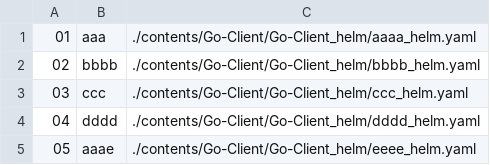
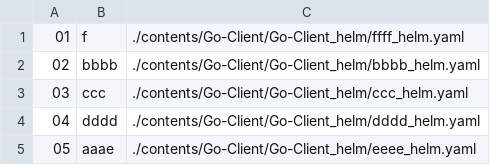
Before and after one commit to Exporterhubv5/exporterhub.io, a CSV file: contents/Go-Client/Go-Client_helm/Go-Client_helm.csv, drawn as a sheet.

Commit message:
wip

```diff
--- a/contents/Go-Client/Go-Client_helm/Go-Client_helm.csv
+++ b/contents/Go-Client/Go-Client_helm/Go-Client_helm.csv
@@ -1,2 +1,2 @@
-"01","aaa", "./contents/Go-Client/Go-Client_helm/aaaa_helm.yaml",
+"01",f,./contents/Go-Client/Go-Client_helm/ffff_helm.yaml,
 "02","bbbb", "./contents/Go-Client/Go-Client_helm/bbbb_helm.yaml",
```
